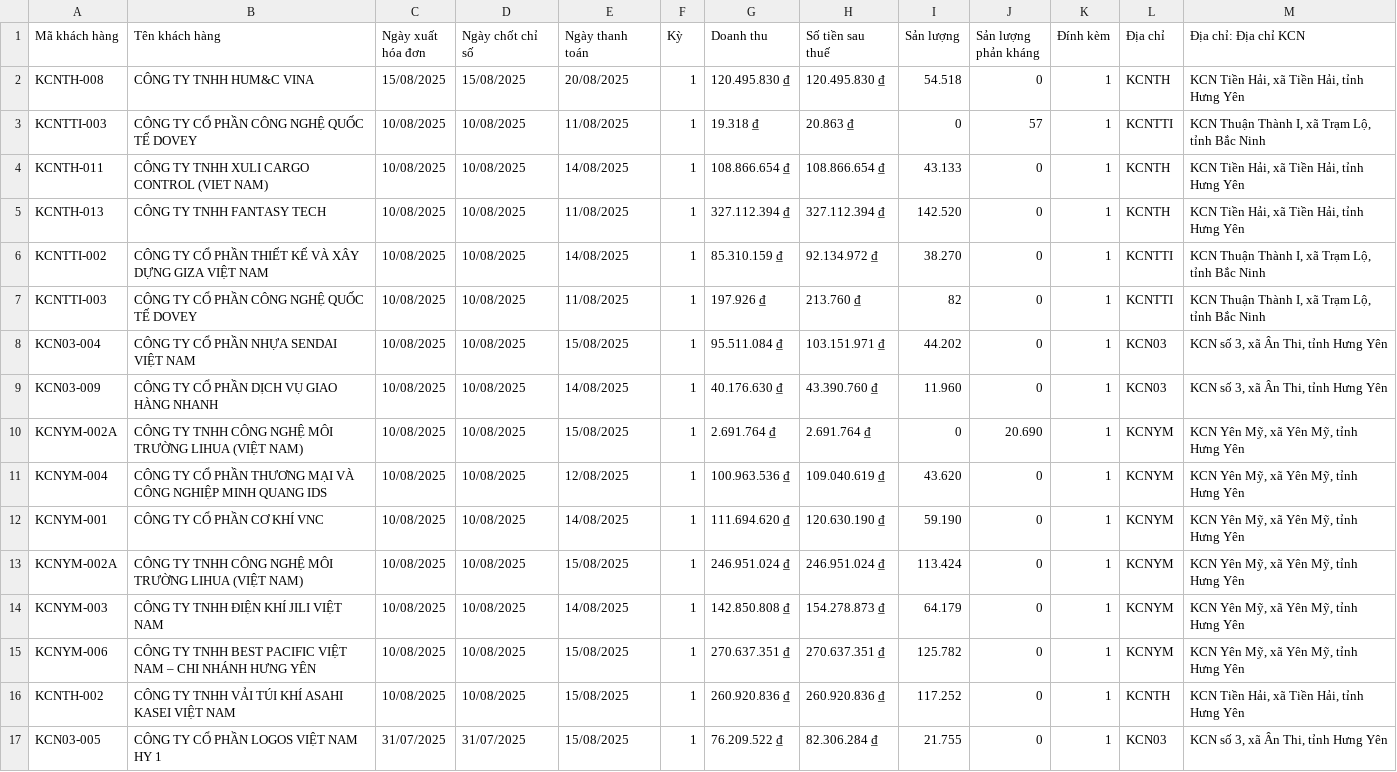
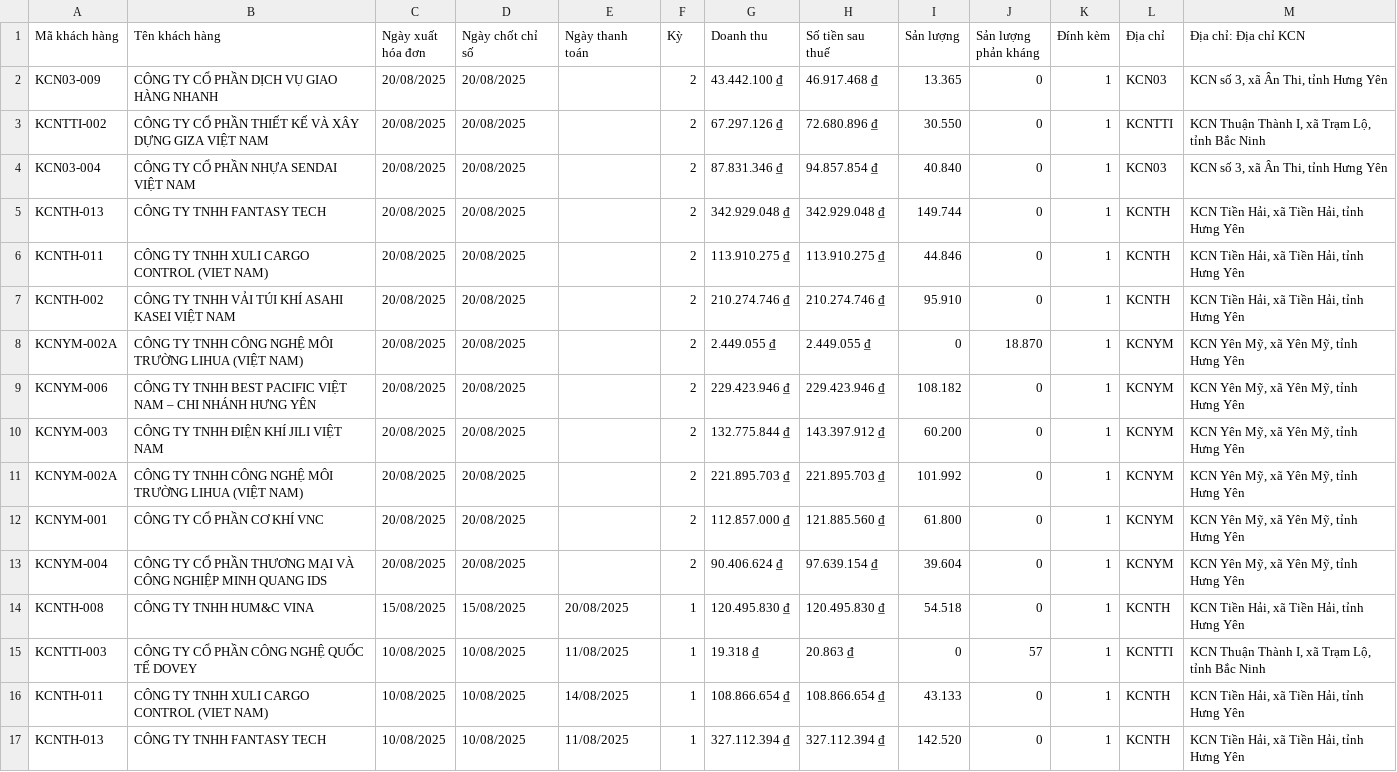
Before and after one commit to Gelex-Electric/GETC, a CSV file: assets/data/datahdKH.csv, drawn as a sheet; only a part is shown; the shorter side is filled out with more unchanged rows; the diff names each change by its address in the sheet, - before the commit and + after, or states it on an @@ line.

Commit message:
Update datahdKH.csv

```diff
--- a/assets/data/datahdKH.csv
+++ b/assets/data/datahdKH.csv
+row 2: KCN03-009 | CÔNG TY CỔ PHẦN DỊCH VỤ GIAO HÀNG NHANH | 20/08/2025 | 20/08/2025 |  | 2 | 43.442.100 ₫ | 46.917.468 ₫ | 13.365 | 0 | 1 | KCN03 | KCN số 3, xã Ân Thi, tỉnh Hưng Yên
+row 3: KCNTTI-002 | CÔNG TY CỔ PHẦN THIẾT KẾ VÀ XÂY DỰNG GIZA VIỆT NAM | 20/08/2025 | 20/08/2025 |  | 2 | 67.297.126 ₫ | 72.680.896 ₫ | 30.550 | 0 | 1 | KCNTTI | KCN Thuận Thành I, xã Trạm Lộ, tỉnh Bắc Ninh
+row 4: KCN03-004 | CÔNG TY CỔ PHẦN NHỰA SENDAI VIỆT NAM | 20/08/2025 | 20/08/2025 |  | 2 | 87.831.346 ₫ | 94.857.854 ₫ | 40.840 | 0 | 1 | KCN03 | KCN số 3, xã Ân Thi, tỉnh Hưng Yên
+row 5: KCNTH-013 | CÔNG TY TNHH FANTASY TECH | 20/08/2025 | 20/08/2025 |  | 2 | 342.929.048 ₫ | 342.929.048 ₫ | 149.744 | 0 | 1 | KCNTH | KCN Tiền Hải, xã Tiền Hải, tỉnh Hưng Yên
+row 6: KCNTH-011 | CÔNG TY TNHH XULI CARGO CONTROL (VIET NAM) | 20/08/2025 | 20/08/2025 |  | 2 | 113.910.275 ₫ | 113.910.275 ₫ | 44.846 | 0 | 1 | KCNTH | KCN Tiền Hải, xã Tiền Hải, tỉnh Hưng Yên
+row 7: KCNTH-002 | CÔNG TY TNHH VẢI TÚI KHÍ ASAHI KASEI VIỆT NAM | 20/08/2025 | 20/08/2025 |  | 2 | 210.274.746 ₫ | 210.274.746 ₫ | 95.910 | 0 | 1 | KCNTH | KCN Tiền Hải, xã Tiền Hải, tỉnh Hưng Yên
+row 8: KCNYM-002A | CÔNG TY TNHH CÔNG NGHỆ MÔI TRƯỜNG LIHUA (VIỆT NAM) | 20/08/2025 | 20/08/2025 |  | 2 | 2.449.055 ₫ | 2.449.055 ₫ | 0 | 18.870 | 1 | KCNYM | KCN Yên Mỹ, xã Yên Mỹ, tỉnh Hưng Yên
+row 9: KCNYM-006 | CÔNG TY TNHH BEST PACIFIC VIỆT NAM – CHI NHÁNH HƯNG YÊN | 20/08/2025 | 20/08/2025 |  | 2 | 229.423.946 ₫ | 229.423.946 ₫ | 108.182 | 0 | 1 | KCNYM | KCN Yên Mỹ, xã Yên Mỹ, tỉnh Hưng Yên
+row 10: KCNYM-003 | CÔNG TY TNHH ĐIỆN KHÍ JILI VIỆT NAM | 20/08/2025 | 20/08/2025 |  | 2 | 132.775.844 ₫ | 143.397.912 ₫ | 60.200 | 0 | 1 | KCNYM | KCN Yên Mỹ, xã Yên Mỹ, tỉnh Hưng Yên
+row 11: KCNYM-002A | CÔNG TY TNHH CÔNG NGHỆ MÔI TRƯỜNG LIHUA (VIỆT NAM) | 20/08/2025 | 20/08/2025 |  | 2 | 221.895.703 ₫ | 221.895.703 ₫ | 101.992 | 0 | 1 | KCNYM | KCN Yên Mỹ, xã Yên Mỹ, tỉnh Hưng Yên
+row 12: KCNYM-001 | CÔNG TY CỔ PHẦN CƠ KHÍ VNC | 20/08/2025 | 20/08/2025 |  | 2 | 112.857.000 ₫ | 121.885.560 ₫ | 61.800 | 0 | 1 | KCNYM | KCN Yên Mỹ, xã Yên Mỹ, tỉnh Hưng Yên
+row 13: KCNYM-004 | CÔNG TY CỔ PHẦN THƯƠNG MẠI VÀ CÔNG NGHIỆP MINH QUANG IDS | 20/08/2025 | 20/08/2025 |  | 2 | 90.406.624 ₫ | 97.639.154 ₫ | 39.604 | 0 | 1 | KCNYM | KCN Yên Mỹ, xã Yên Mỹ, tỉnh Hưng Yên
```
